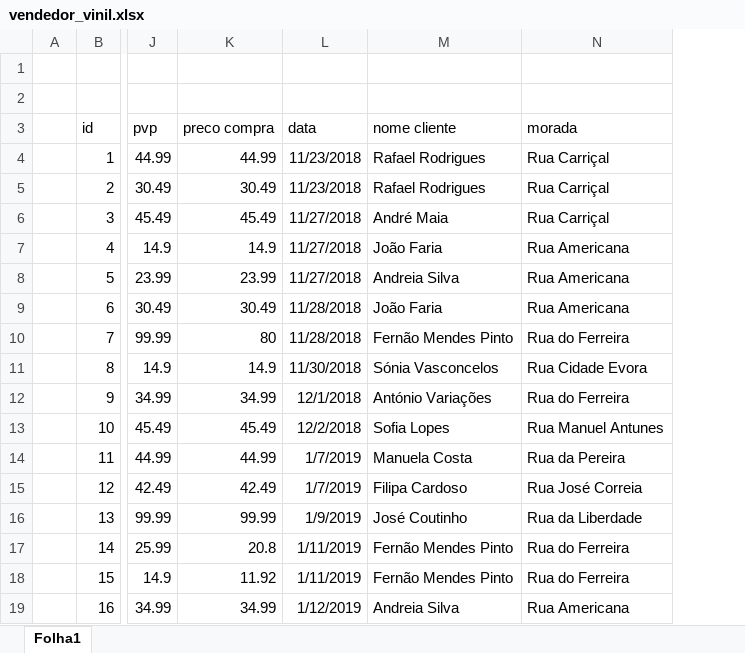
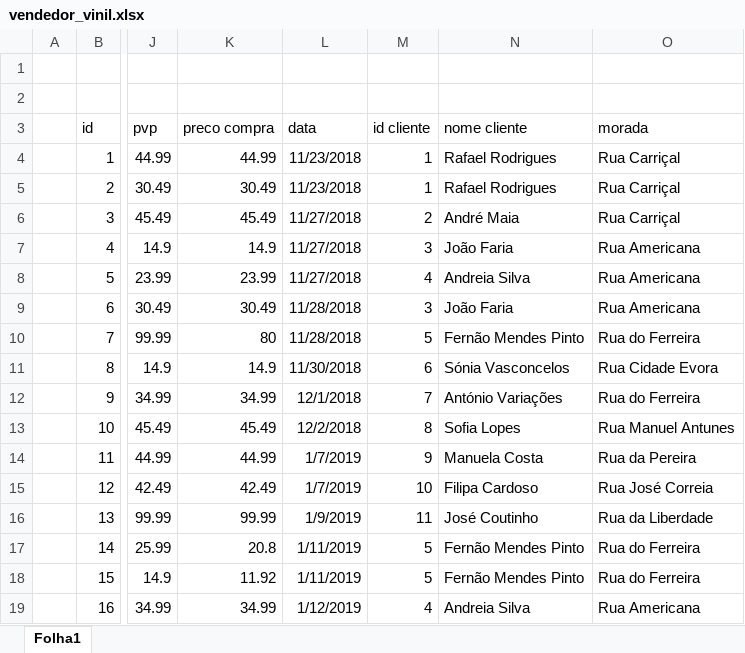
Before and after one commit to NadineOliveira/DataWarehouse, an Excel workbook: Excel/vendedor_vinil.xlsx, sheet Folha1, drawn as a sheet; only a part is shown, gaps mark what is left out; values as stored, in another font and other column widths than the file's, no borders; the diff names each change by its address in the sheet, - before the commit and + after, or states it on an @@ line.

Commit message:
Update: id do cliente

```diff
--- a/Excel/vendedor_vinil.xlsx (sheet Folha1)
+++ b/Excel/vendedor_vinil.xlsx (sheet Folha1)
+column M (id cliente), rows 4-19: 1 | 1 | 2 | 3 | 4 | 3 | 5 | 6 | 7 | 8 | 9 | 10 | 11 | 5 | 5 | 4
```
Also changed, not shown: 1 other file.
